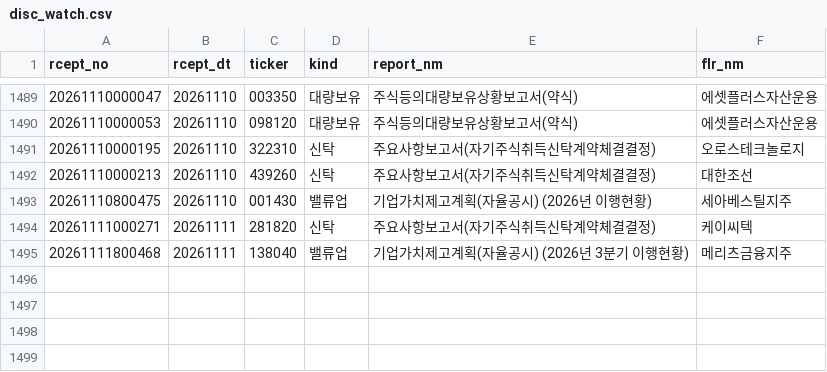
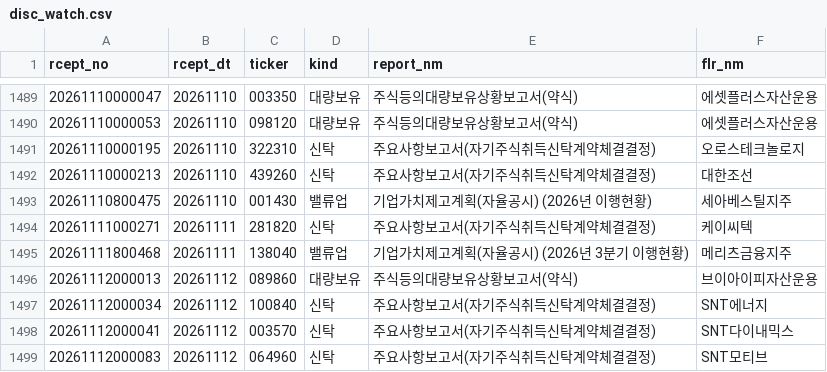
Before and after one commit to bamhobak/kospi-volume, a CSV file: data/disc_watch.csv, drawn as a sheet; only a part is shown, gaps mark what is left out; the diff names each change by its address in the sheet, - before the commit and + after, or states it on an @@ line.

Commit message:
data: 2026-11-12

```diff
--- a/data/disc_watch.csv
+++ b/data/disc_watch.csv
+row 1496: 20261112000013 | 20261112 | 089860 | 대량보유 | 주식등의대량보유상황보고서(약식) | 브이아이피자산운용
+row 1497: 20261112000034 | 20261112 | 100840 | 신탁 | 주요사항보고서(자기주식취득신탁계약체결결정) | SNT에너지
+row 1498: 20261112000041 | 20261112 | 003570 | 신탁 | 주요사항보고서(자기주식취득신탁계약체결결정) | SNT다이내믹스
+row 1499: 20261112000083 | 20261112 | 064960 | 신탁 | 주요사항보고서(자기주식취득신탁계약체결결정) | SNT모티브
```
Also changed, not shown: data/attn_watch.csv, 1 other file.
